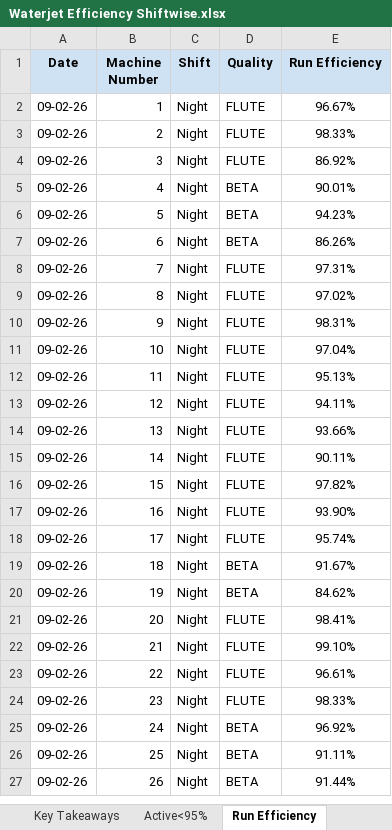
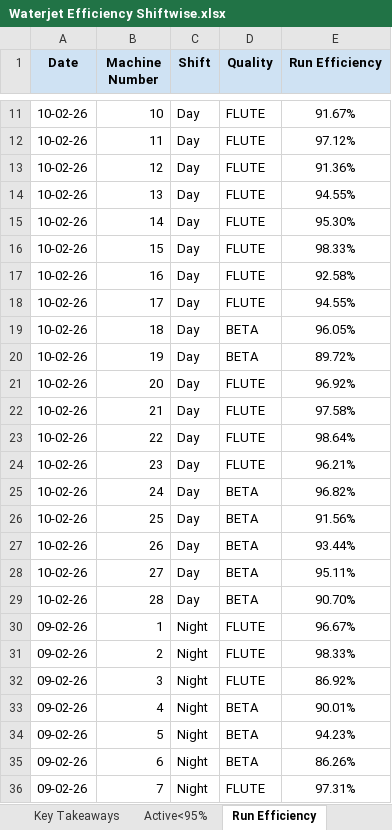
Before and after one commit to avishiki/TexWeaves, an Excel workbook: Waterjet Efficiency Shiftwise.xlsx, sheet Run Efficiency, drawn as a sheet; only a part is shown, gaps mark what is left out; the shorter side is filled out with more unchanged rows; values as stored, in another font and other column widths than the file's, no borders; the diff covers the shown part only; the diff names each change by its address in the sheet, - before the commit and + after, or states it on an @@ line.

```diff
--- a/Waterjet Efficiency Shiftwise.xlsx (sheet Run Efficiency)
+++ b/Waterjet Efficiency Shiftwise.xlsx (sheet Run Efficiency)
+row 11: 10-02-26 | 10 | Day | FLUTE | 91.67%
+row 12: 10-02-26 | 11 | Day | FLUTE | 97.12%
+row 13: 10-02-26 | 12 | Day | FLUTE | 91.36%
+row 14: 10-02-26 | 13 | Day | FLUTE | 94.55%
+row 15: 10-02-26 | 14 | Day | FLUTE | 95.30%
+row 16: 10-02-26 | 15 | Day | FLUTE | 98.33%
+row 17: 10-02-26 | 16 | Day | FLUTE | 92.58%
+row 18: 10-02-26 | 17 | Day | FLUTE | 94.55%
+row 19: 10-02-26 | 18 | Day | BETA | 96.05%
+row 20: 10-02-26 | 19 | Day | BETA | 89.72%
+row 21: 10-02-26 | 20 | Day | FLUTE | 96.92%
+row 22: 10-02-26 | 21 | Day | FLUTE | 97.58%
+row 23: 10-02-26 | 22 | Day | FLUTE | 98.64%
+row 24: 10-02-26 | 23 | Day | FLUTE | 96.21%
+row 25: 10-02-26 | 24 | Day | BETA | 96.82%
+row 26: 10-02-26 | 25 | Day | BETA | 91.56%
+row 27: 10-02-26 | 26 | Day | BETA | 93.44%
+row 28: 10-02-26 | 27 | Day | BETA | 95.11%
+row 29: 10-02-26 | 28 | Day | BETA | 90.70%
```
Also changed, not shown: 9 added rows elsewhere in this sheet, sheet Actual Efficiency, sheet Active<95%, sheet Beam Status, sheet Key Takeaways.
